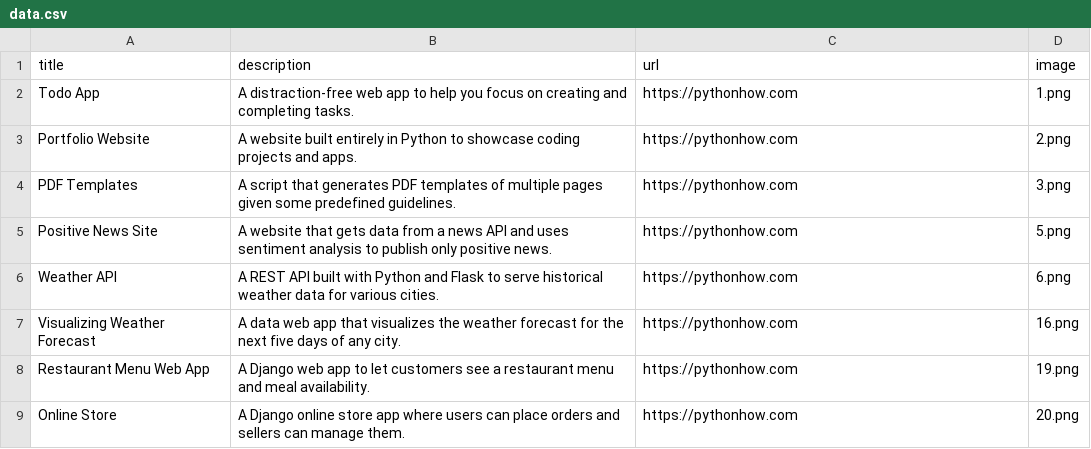
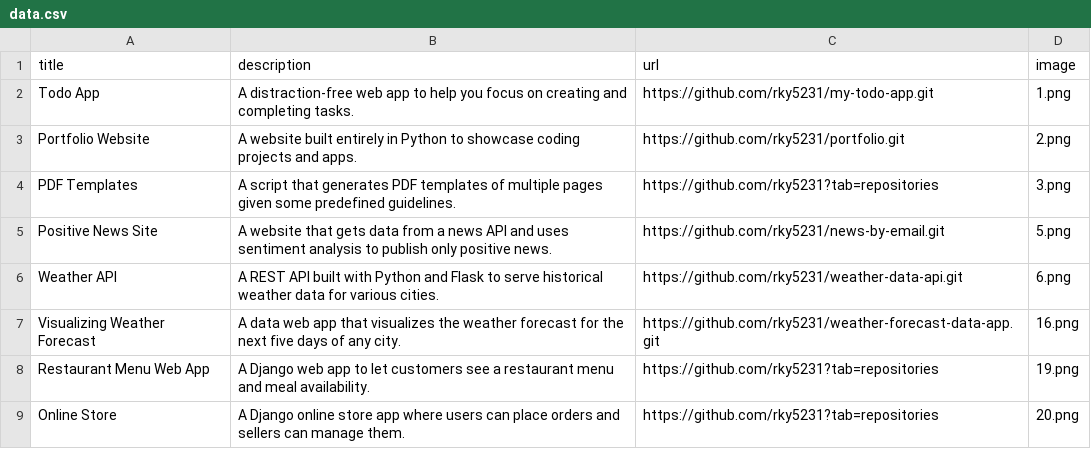
Before and after one commit to rky5231/portfolio, a CSV file: data.csv, drawn as a sheet.

Commit message:
Update source code data.csv

```diff
--- a/data.csv
+++ b/data.csv
@@ -1,9 +1,9 @@
 title;description;url;image
-Todo App;A distraction-free web app to help you focus on creating and completing tasks.;https://pythonhow.com;1.png
-Portfolio Website;A website built entirely in Python to showcase coding projects and apps.;https://pythonhow.com;2.png
-PDF Templates;A script that generates PDF templates of multiple pages given some predefined guidelines.;https://pythonhow.com;3.png
-Positive News Site;A website that gets data from a news API and uses sentiment analysis to publish only positive news.;https://pythonhow.com;5.png
-Weather API;A REST API built with Python and Flask to serve historical weather data for various cities.;https://pythonhow.com;6.png
-Visualizing Weather Forecast;A data web app that visualizes the weather forecast for the next five days of any city.;https://pythonhow.com;16.png
-Restaurant Menu Web App;A Django web app to let customers see a restaurant menu and meal availability.;https://pythonhow.com;19.png
-Online Store;A Django online store app where users can place orders and sellers can manage them.;https://pythonhow.com;20.png
+Todo App;A distraction-free web app to help you focus on creating and completing tasks.;https://github.com/rky5231/my-todo-app.git;1.png
+Portfolio Website;A website built entirely in Python to showcase coding projects and apps.;https://github.com/rky5231/portfolio.git;2.png
+PDF Templates;A script that generates PDF templates of multiple pages given some predefined guidelines.;https://github.com/rky5231?tab=repositories;3.png
+Positive News Site;A website that gets data from a news API and uses sentiment analysis to publish only positive news.;https://github.com/rky5231/news-by-email.git;5.png
+Weather API;A REST API built with Python and Flask to serve historical weather data for various cities.;https://github.com/rky5231/weather-data-api.git;6.png
+Visualizing Weather Forecast;A data web app that visualizes the weather forecast for the next five days of any city.;https://github.com/rky5231/weather-forecast-data-app.git;16.png
+Restaurant Menu Web App;A Django web app to let customers see a restaurant menu and meal availability.;https://github.com/rky5231?tab=repositories;19.png
+Online Store;A Django online store app where users can place orders and sellers can manage them.;https://github.com/rky5231?tab=repositories;20.png
```
